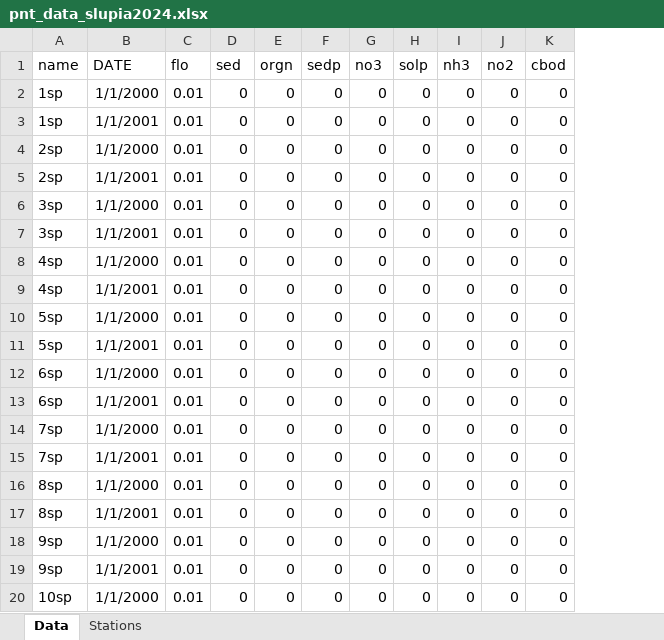
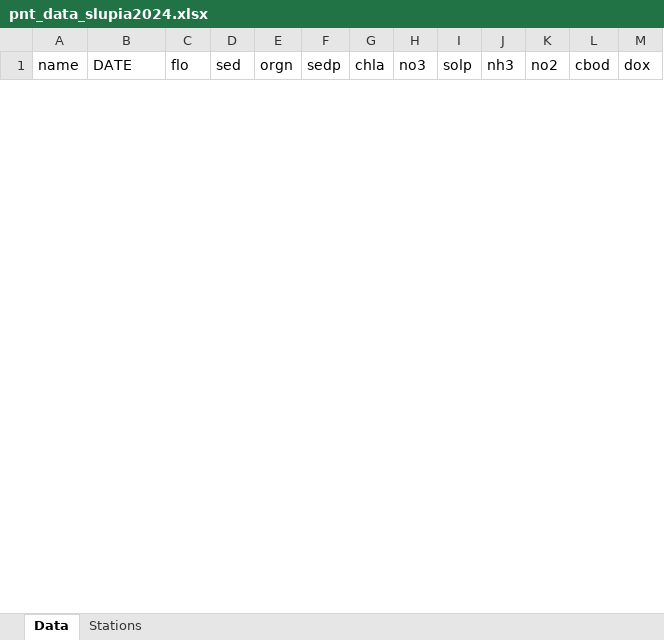
Before and after one commit to biopsichas/full_wf_slupia, an Excel workbook: Data/for_prepr/pnt_data_slupia2024.xlsx, sheet Data, drawn as a sheet; only a part is shown; values as stored, in another font and other column widths than the file's, no borders; removed rows and columns are numbered as before the commit, all else as after; the diff covers the shown part only; the diff names each change by its address in the sheet, - before the commit and + after, or states it on an @@ line.

```diff
--- a/Data/for_prepr/pnt_data_slupia2024.xlsx (sheet Data)
+++ b/Data/for_prepr/pnt_data_slupia2024.xlsx (sheet Data)
+column G (chla), empty
+column M (dox), empty
-row 2: 1sp | 1/1/2000 | 0.01 | 0 | 0 | 0 | 0 | 0 | 0 | 0 | 0
-row 3: 1sp | 1/1/2001 | 0.01 | 0 | 0 | 0 | 0 | 0 | 0 | 0 | 0
-row 4: 2sp | 1/1/2000 | 0.01 | 0 | 0 | 0 | 0 | 0 | 0 | 0 | 0
-row 5: 2sp | 1/1/2001 | 0.01 | 0 | 0 | 0 | 0 | 0 | 0 | 0 | 0
-row 6: 3sp | 1/1/2000 | 0.01 | 0 | 0 | 0 | 0 | 0 | 0 | 0 | 0
-row 7: 3sp | 1/1/2001 | 0.01 | 0 | 0 | 0 | 0 | 0 | 0 | 0 | 0
-row 8: 4sp | 1/1/2000 | 0.01 | 0 | 0 | 0 | 0 | 0 | 0 | 0 | 0
-row 9: 4sp | 1/1/2001 | 0.01 | 0 | 0 | 0 | 0 | 0 | 0 | 0 | 0
-row 10: 5sp | 1/1/2000 | 0.01 | 0 | 0 | 0 | 0 | 0 | 0 | 0 | 0
-row 11: 5sp | 1/1/2001 | 0.01 | 0 | 0 | 0 | 0 | 0 | 0 | 0 | 0
-row 12: 6sp | 1/1/2000 | 0.01 | 0 | 0 | 0 | 0 | 0 | 0 | 0 | 0
-row 13: 6sp | 1/1/2001 | 0.01 | 0 | 0 | 0 | 0 | 0 | 0 | 0 | 0
-row 14: 7sp | 1/1/2000 | 0.01 | 0 | 0 | 0 | 0 | 0 | 0 | 0 | 0
-row 15: 7sp | 1/1/2001 | 0.01 | 0 | 0 | 0 | 0 | 0 | 0 | 0 | 0
-row 16: 8sp | 1/1/2000 | 0.01 | 0 | 0 | 0 | 0 | 0 | 0 | 0 | 0
-row 17: 8sp | 1/1/2001 | 0.01 | 0 | 0 | 0 | 0 | 0 | 0 | 0 | 0
-row 18: 9sp | 1/1/2000 | 0.01 | 0 | 0 | 0 | 0 | 0 | 0 | 0 | 0
-row 19: 9sp | 1/1/2001 | 0.01 | 0 | 0 | 0 | 0 | 0 | 0 | 0 | 0
-row 20: 10sp | 1/1/2000 | 0.01 | 0 | 0 | 0 | 0 | 0 | 0 | 0 | 0
```
Also changed, not shown: 28 added rows and 45 removed rows elsewhere in this sheet, sheet Stations, 2 other files.
